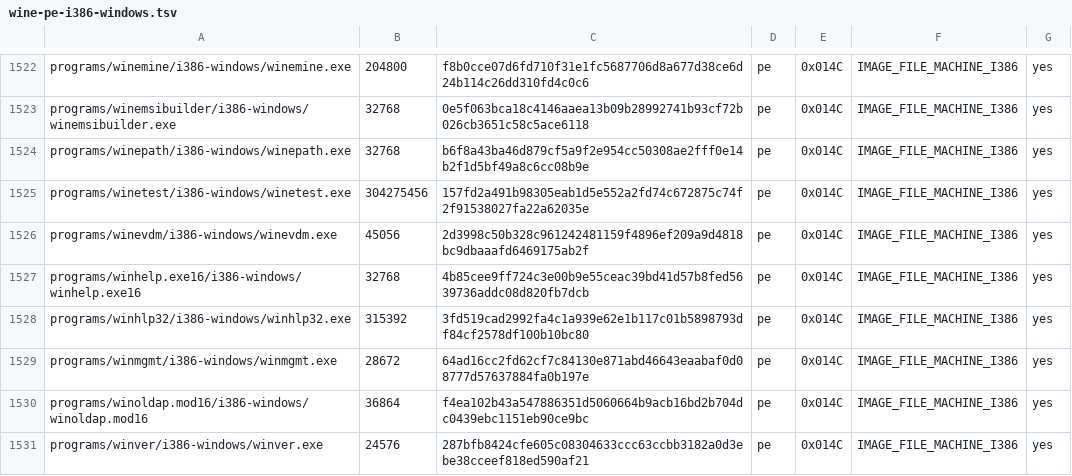
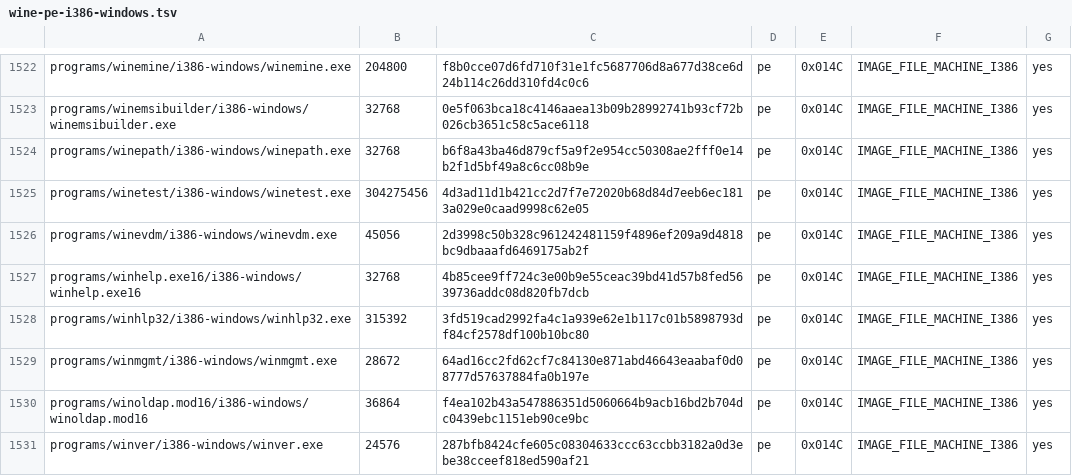
Before and after one commit to playportdev/playport, a TSV file: build/generated/wine-pe-i386-windows.tsv, drawn as a sheet; only a part is shown, gaps mark what is left out.

```diff
--- a/build/generated/wine-pe-i386-windows.tsv
+++ b/build/generated/wine-pe-i386-windows.tsv
@@ -1524,3 +1524,3 @@ programs/winemsibuilder/i386-windows/winemsibuilder.exe	32768	0e5f063bca18c4146a
 programs/winepath/i386-windows/winepath.exe	32768	b6f8a43ba46d879cf5a9f2e954cc50308ae2fff0e14b2f1d5bf49a8c6cc08b9e	pe	0x014C	IMAGE_FILE_MACHINE_I386	yes
-programs/winetest/i386-windows/winetest.exe	304275456	157fd2a491b98305eab1d5e552a2fd74c672875c74f2f91538027fa22a62035e	pe	0x014C	IMAGE_FILE_MACHINE_I386	yes
+programs/winetest/i386-windows/winetest.exe	304275456	4d3ad11d1b421cc2d7f7e72020b68d84d7eeb6ec1813a029e0caad9998c62e05	pe	0x014C	IMAGE_FILE_MACHINE_I386	yes
 programs/winevdm/i386-windows/winevdm.exe	45056	2d3998c50b328c961242481159f4896ef209a9d4818bc9dbaaafd6469175ab2f	pe	0x014C	IMAGE_FILE_MACHINE_I386	yes
```
Also changed, not shown: build/generated/wine-pe-aarch64-windows.tsv, build/generated/wine-pe-arm64ec-windows.tsv, 8 other files.
